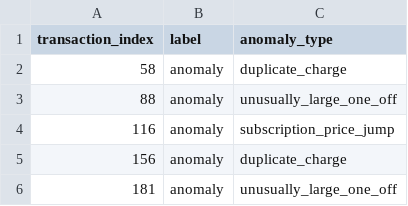
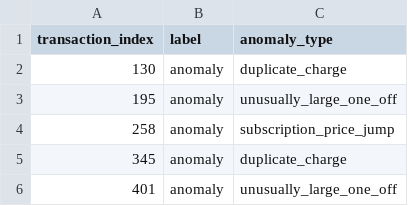
Before and after one commit to SaurabhEffect/HacktoberFest-2026, a CSV file: data/anomaly_ground_truth.csv, drawn as a sheet.

```diff
--- a/data/anomaly_ground_truth.csv
+++ b/data/anomaly_ground_truth.csv
@@ -1,6 +1,6 @@
 transaction_index,label,anomaly_type
-58,anomaly,duplicate_charge
-88,anomaly,unusually_large_one_off
-116,anomaly,subscription_price_jump
-156,anomaly,duplicate_charge
-181,anomaly,unusually_large_one_off
+130,anomaly,duplicate_charge
+195,anomaly,unusually_large_one_off
+258,anomaly,subscription_price_jump
+345,anomaly,duplicate_charge
+401,anomaly,unusually_large_one_off
```
Also changed, not shown: data/invoices.csv, 31 other files.
